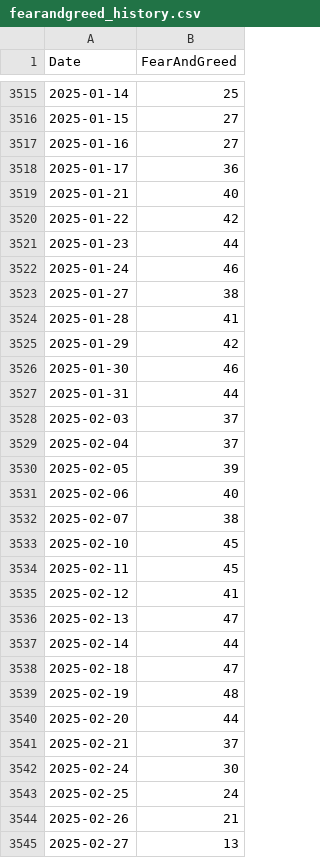
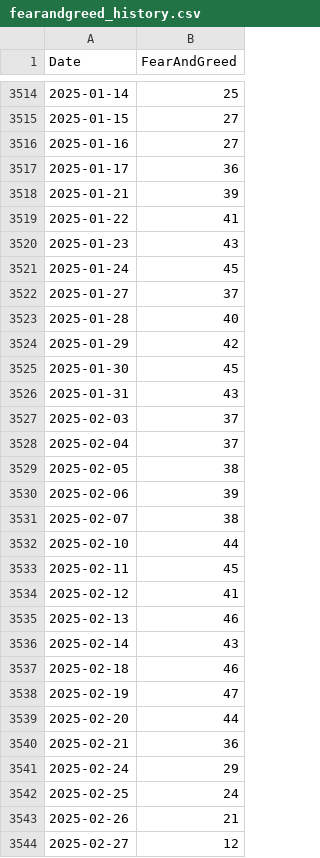
Before and after one commit to fdickma/FFDM, a CSV file: indices/fearandgreed_history.csv, drawn as a sheet; only a part is shown, gaps mark what is left out; the diff covers the shown part only.

Commit message:
Improved Fear and Greed analysis, removed beautiful soup

```diff
--- a/indices/fearandgreed_history.csv
+++ b/indices/fearandgreed_history.csv
@@ -3518,28 +3517,28 @@ Date;FearAndGreed
 2025-01-17;36
-2025-01-21;40
-2025-01-22;42
-2025-01-23;44
-2025-01-24;46
-2025-01-27;38
-2025-01-28;41
+2025-01-21;39
+2025-01-22;41
+2025-01-23;43
+2025-01-24;45
+2025-01-27;37
+2025-01-28;40
 2025-01-29;42
-2025-01-30;46
-2025-01-31;44
+2025-01-30;45
+2025-01-31;43
 2025-02-03;37
 2025-02-04;37
-2025-02-05;39
-2025-02-06;40
+2025-02-05;38
+2025-02-06;39
 2025-02-07;38
-2025-02-10;45
+2025-02-10;44
 2025-02-11;45
 2025-02-12;41
-2025-02-13;47
-2025-02-14;44
-2025-02-18;47
-2025-02-19;48
+2025-02-13;46
+2025-02-14;43
+2025-02-18;46
+2025-02-19;47
 2025-02-20;44
-2025-02-21;37
-2025-02-24;30
+2025-02-21;36
+2025-02-24;29
 2025-02-25;24
 2025-02-26;21
-2025-02-27;13
+2025-02-27;12
```
Also changed, not shown: 20 added rows, 1 removed row and 89 edited cells elsewhere in this file, indices/fearandgreed.csv, 7 other files.
